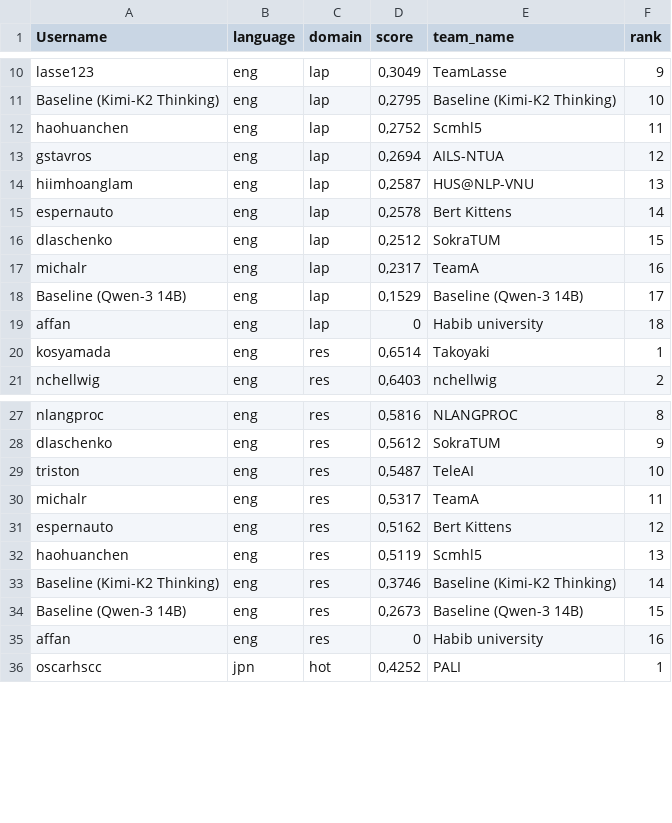
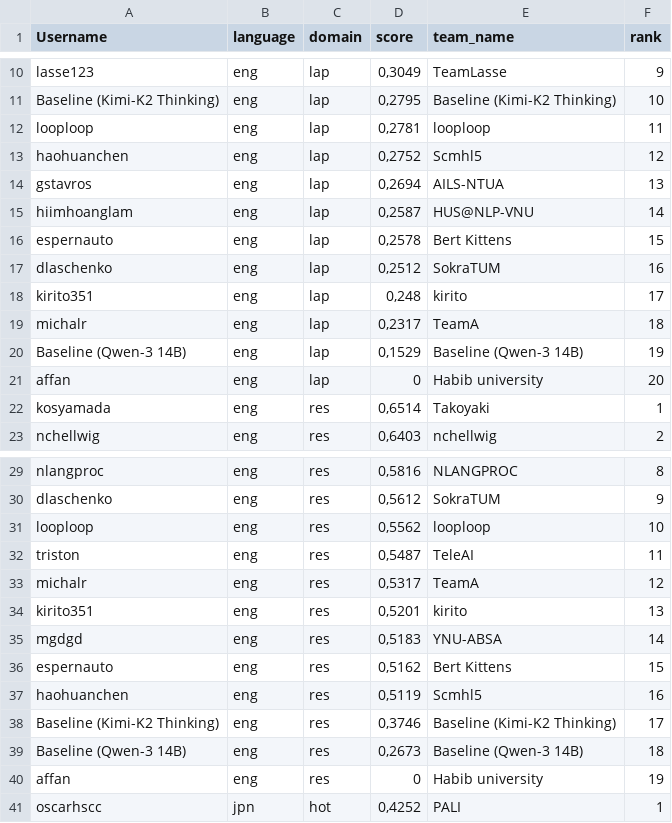
Before and after one commit to NilsHellwig/nchellwig-dimabsa, a CSV file: competition/A_test_dimabsa_subtask3_stats_and_leaderboards.xlsx - leaderboard_all.csv, drawn as a sheet; only a part is shown, gaps mark what is left out.

```diff
--- a/competition/A_test_dimabsa_subtask3_stats_and_leaderboards.xlsx - leaderboard_all.csv
+++ b/competition/A_test_dimabsa_subtask3_stats_and_leaderboards.xlsx - leaderboard_all.csv
@@ -11,10 +11,12 @@ lasse123,eng,lap,"0,3049",TeamLasse,9
 Baseline (Kimi-K2 Thinking),eng,lap,"0,2795",Baseline (Kimi-K2 Thinking),10
-haohuanchen,eng,lap,"0,2752",Scmhl5,11
-gstavros,eng,lap,"0,2694",AILS-NTUA,12
-hiimhoanglam,eng,lap,"0,2587",HUS@NLP-VNU,13
-espernauto,eng,lap,"0,2578",Bert Kittens,14
-dlaschenko,eng,lap,"0,2512",SokraTUM,15
-michalr,eng,lap,"0,2317",TeamA,16
-Baseline (Qwen-3 14B),eng,lap,"0,1529",Baseline (Qwen-3 14B),17
-affan,eng,lap,0,Habib university,18
+looploop,eng,lap,"0,2781",looploop,11
+haohuanchen,eng,lap,"0,2752",Scmhl5,12
+gstavros,eng,lap,"0,2694",AILS-NTUA,13
+hiimhoanglam,eng,lap,"0,2587",HUS@NLP-VNU,14
+espernauto,eng,lap,"0,2578",Bert Kittens,15
+dlaschenko,eng,lap,"0,2512",SokraTUM,16
+kirito351,eng,lap,"0,248",kirito,17
+michalr,eng,lap,"0,2317",TeamA,18
+Baseline (Qwen-3 14B),eng,lap,"0,1529",Baseline (Qwen-3 14B),19
+affan,eng,lap,0,Habib university,20
 kosyamada,eng,res,"0,6514",Takoyaki,1
@@ -28,9 +30,12 @@ nlangproc,eng,res,"0,5816",NLANGPROC,8
 dlaschenko,eng,res,"0,5612",SokraTUM,9
-triston,eng,res,"0,5487",TeleAI,10
-michalr,eng,res,"0,5317",TeamA,11
-espernauto,eng,res,"0,5162",Bert Kittens,12
-haohuanchen,eng,res,"0,5119",Scmhl5,13
-Baseline (Kimi-K2 Thinking),eng,res,"0,3746",Baseline (Kimi-K2 Thinking),14
-Baseline (Qwen-3 14B),eng,res,"0,2673",Baseline (Qwen-3 14B),15
-affan,eng,res,0,Habib university,16
+looploop,eng,res,"0,5562",looploop,10
+triston,eng,res,"0,5487",TeleAI,11
+michalr,eng,res,"0,5317",TeamA,12
+kirito351,eng,res,"0,5201",kirito,13
+mgdgd,eng,res,"0,5183",YNU-ABSA,14
+espernauto,eng,res,"0,5162",Bert Kittens,15
+haohuanchen,eng,res,"0,5119",Scmhl5,16
+Baseline (Kimi-K2 Thinking),eng,res,"0,3746",Baseline (Kimi-K2 Thinking),17
+Baseline (Qwen-3 14B),eng,res,"0,2673",Baseline (Qwen-3 14B),18
+affan,eng,res,0,Habib university,19
 oscarhscc,jpn,hot,"0,4252",PALI,1
```
Also changed, not shown: competition/A_test_dimabsa_subtask2_stats_and_leaderboards.xlsx - leaderboard_all.csv, 2 other files.
